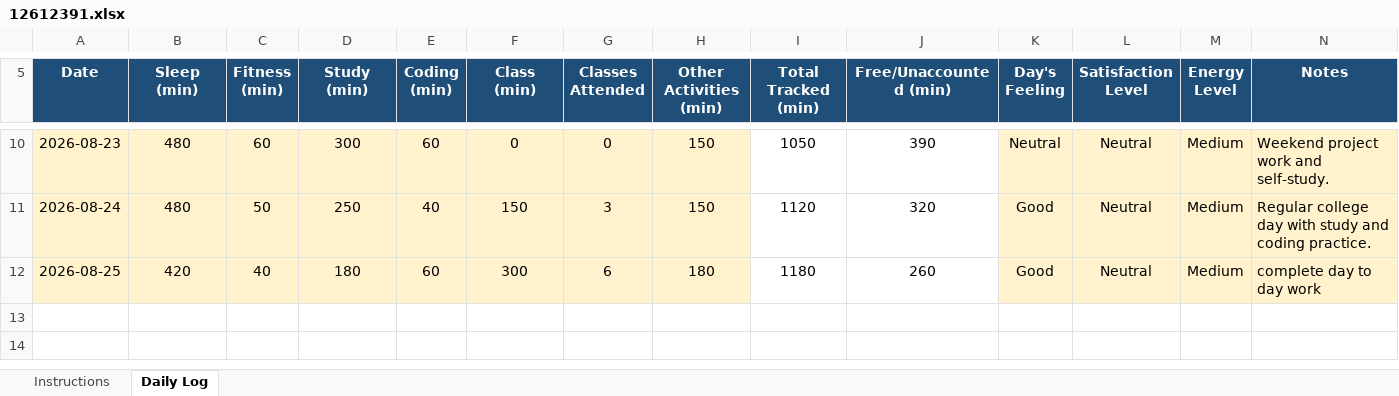
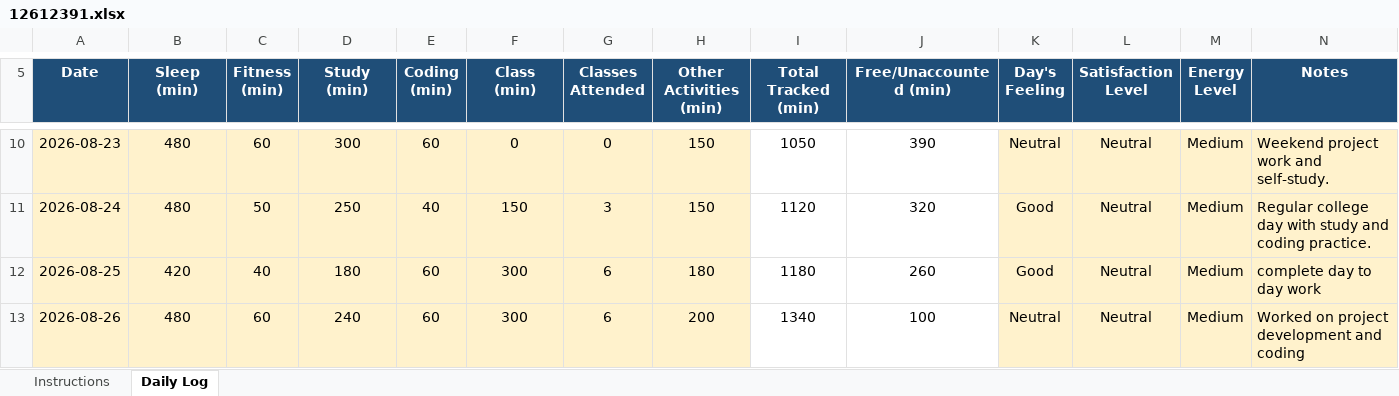
Before and after one commit to satyamkrh3143-eng/12612391, an Excel workbook: 12612391.xlsx, sheet Daily Log, drawn as a sheet; only a part is shown, gaps mark what is left out; values as stored, in another font and other column widths than the file's, no borders; conditional formats not drawn; the diff names each change by its address in the sheet, - before the commit and + after, or states it on an @@ line.

Commit message:
'26.08.2026'

```diff
--- a/12612391.xlsx (sheet Daily Log)
+++ b/12612391.xlsx (sheet Daily Log)
+row 13: 2026-08-26 | 480 | 60 | 240 | 60 | 300 | 6 | 200 | 1340 | 100 | Neutral | Neutral | Medium | Worked on project development and coding
```
